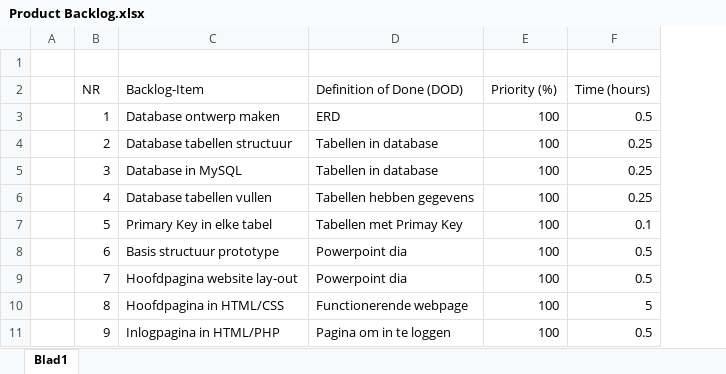
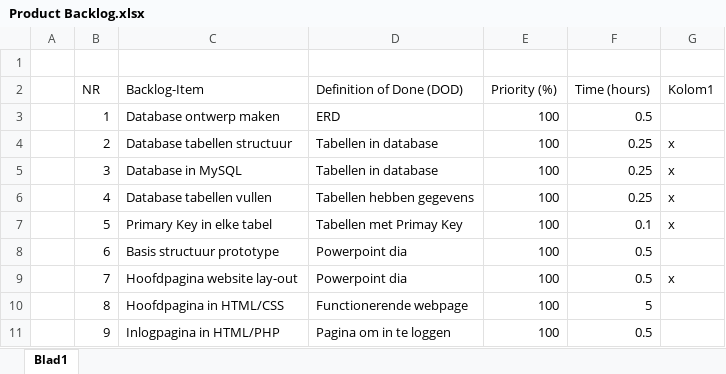
Before and after one commit to JellevanKoppen/Project_Vervoer, an Excel workbook: Documentatie/Product Backlog.xlsx, sheet Blad1, drawn as a sheet; only a part is shown; values as stored, in another font and other column widths than the file's, no borders; table styles not drawn; the diff names each change by its address in the sheet, - before the commit and + after, or states it on an @@ line.

```diff
--- a/Documentatie/Product Backlog.xlsx (sheet Blad1)
+++ b/Documentatie/Product Backlog.xlsx (sheet Blad1)
+column G (Kolom1), rows 4-9: x | x | x | x |  | x
```
Also changed, not shown: 19 other files.
